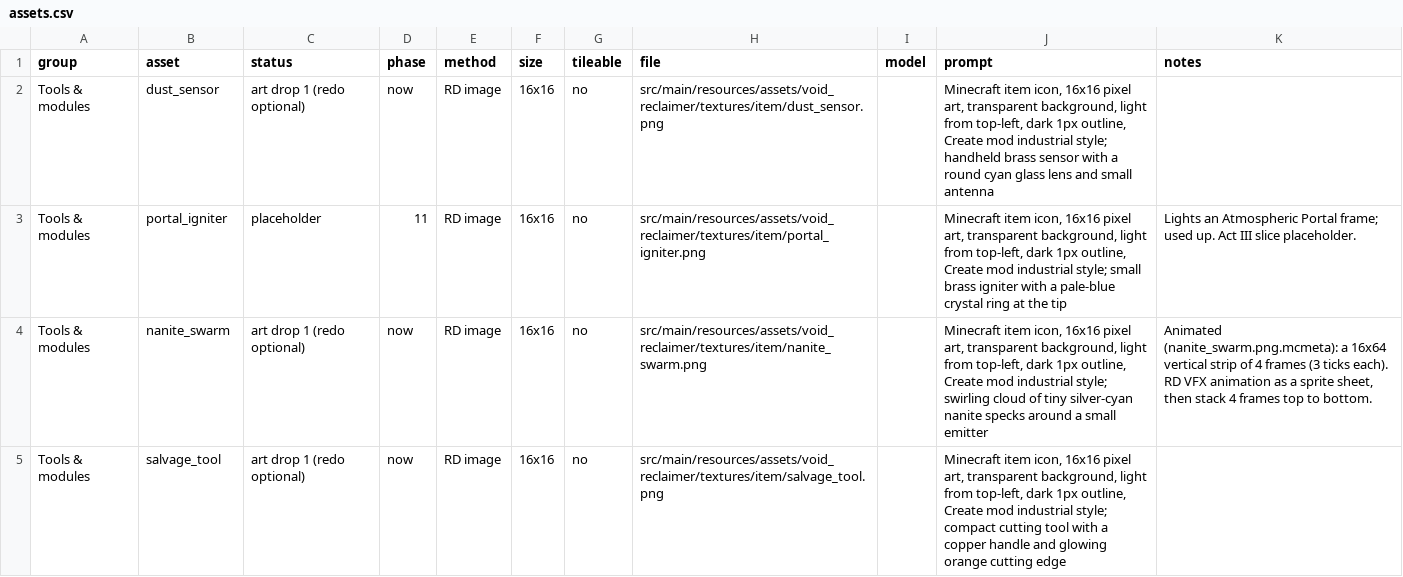
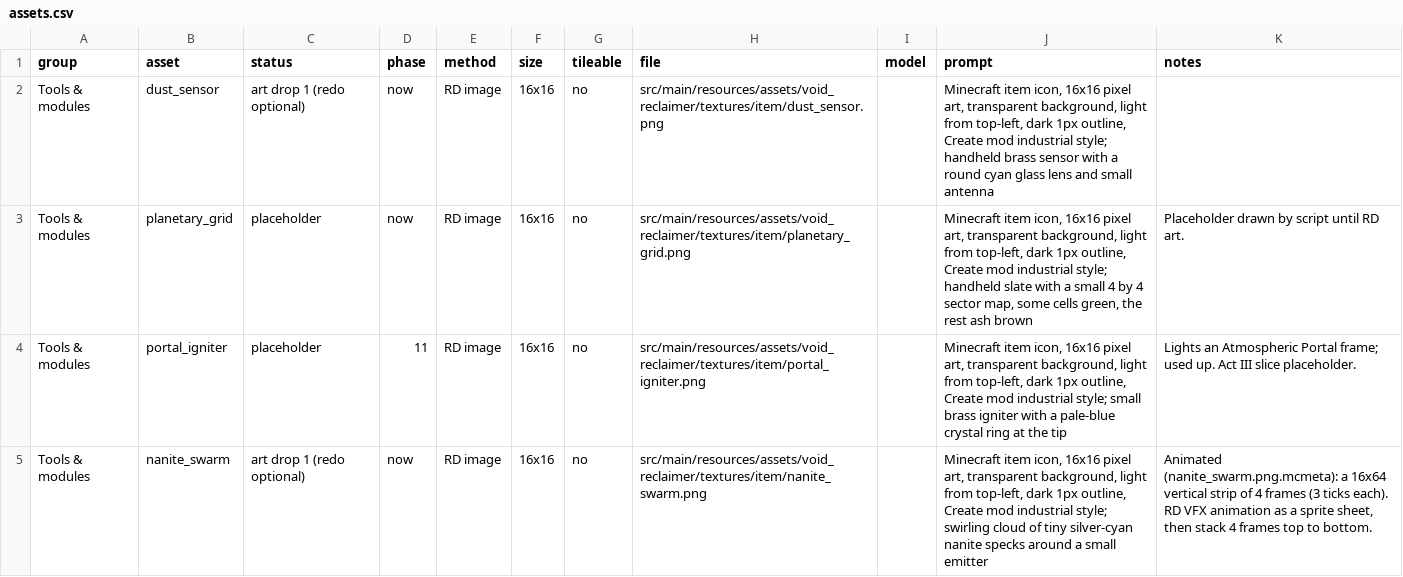
Before and after one commit to voidien/reclaimer, a CSV file: docs/art/assets.csv, drawn as a sheet; only a part is shown; the shorter side is filled out with more unchanged rows.

```diff
--- a/docs/art/assets.csv
+++ b/docs/art/assets.csv
@@ -2,2 +2,3 @@ group,asset,status,phase,method,size,tileable,file,model,prompt,notes
 Tools & modules,dust_sensor,art drop 1 (redo optional),now,RD image,16x16,no,src/main/resources/assets/void_reclaimer/textures/item/dust_sensor.png,,"Minecraft item icon, 16x16 pixel art, transparent background, light from top-left, dark 1px outline, Create mod industrial style; handheld brass sensor with a round cyan glass lens and small antenna",
+Tools & modules,planetary_grid,placeholder,now,RD image,16x16,no,src/main/resources/assets/void_reclaimer/textures/item/planetary_grid.png,,"Minecraft item icon, 16x16 pixel art, transparent background, light from top-left, dark 1px outline, Create mod industrial style; handheld slate with a small 4 by 4 sector map, some cells green, the rest ash brown",Placeholder drawn by script until RD art.
 Tools & modules,portal_igniter,placeholder,11,RD image,16x16,no,src/main/resources/assets/void_reclaimer/textures/item/portal_igniter.png,,"Minecraft item icon, 16x16 pixel art, transparent background, light from top-left, dark 1px outline, Create mod industrial style; small brass igniter with a pale-blue crystal ring at the tip",Lights an Atmospheric Portal frame; used up. Act III slice placeholder.
```
Also changed, not shown: 21 other files.
